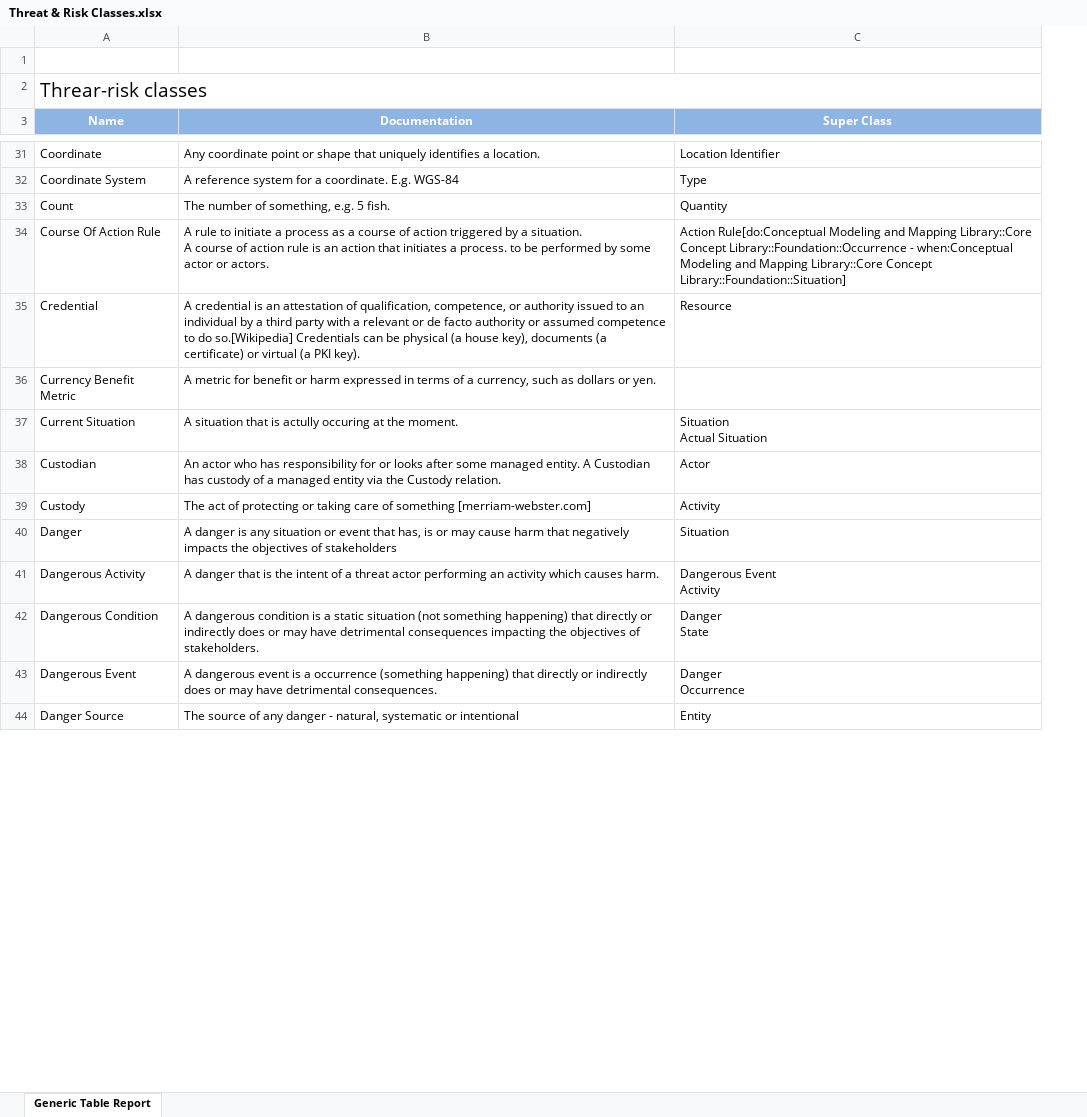
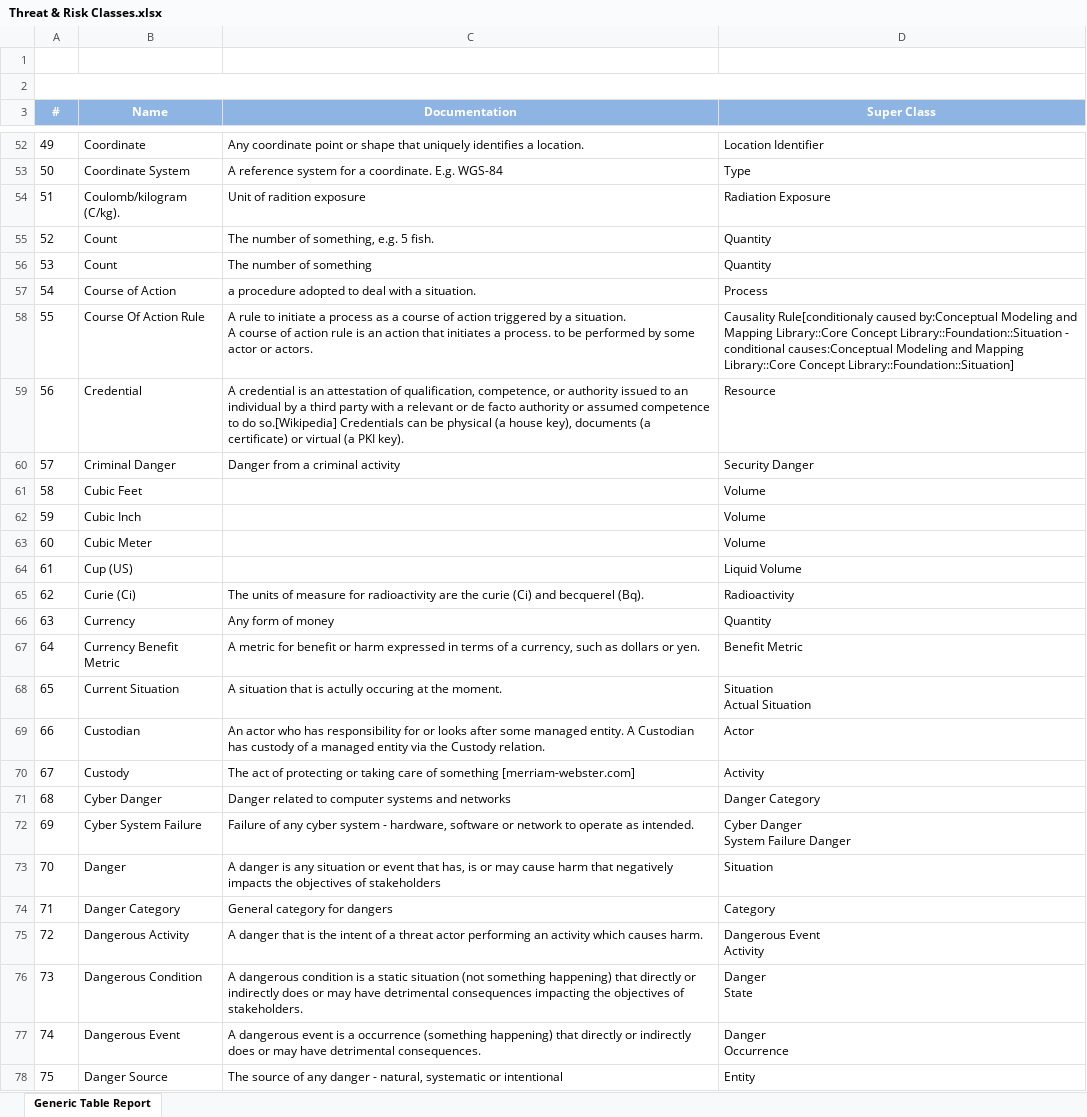
Before and after one commit to omg-threat-modeling/phase1, an Excel workbook: Submission/ArtifactsInProcess/Threat & Risk Classes.xlsx, sheet Generic Table Report, drawn as a sheet; only a part is shown, gaps mark what is left out; values as stored, in another font and other column widths than the file's, no borders; removed rows and columns are numbered as before the commit, all else as after; ↵ is a line break in a cell; the diff covers the shown part only; the diff names each change by its address in the sheet, - before the commit and + after, or states it on an @@ line.

Commit message:
Update model and submission
Draft for initial submission

```diff
--- a/Submission/ArtifactsInProcess/Threat & Risk Classes.xlsx (sheet Generic Table Report)
+++ b/Submission/ArtifactsInProcess/Threat & Risk Classes.xlsx (sheet Generic Table Report)
+column A (#), rows 52-53: 49 | 50; row 55: 52; rows 58-59: 55 | 56; rows 67-70: 64 | 65 | 66 | 67; row 73: 70; rows 75-78: 72 | 73 | 74 | 75
-B2 (Name): Threar-risk classes
+B2 (Name): (empty)
-A2:C2 merged
+row 54: 51 | Coulomb/kilogram (C/kg). | Unit of radition exposure | Radiation Exposure
+row 56: 53 | Count | The number of something | Quantity
+row 57: 54 | Course of Action | a procedure adopted to deal with a situation. | Process
-D58 (Super Class): Action Rule[do:Conceptual Modeling and Mapping Library::Core Concept Library::Foundation::Occurrence - when:Conceptual Modeling and…
+D58 (Super Class): Causality Rule[conditionaly caused by:Conceptual Modeling and Mapping Library::Core Concept Library::Foundation::Situation - conditional causes:Conceptual Modeling and…
+row 60: 57 | Criminal Danger | Danger from a criminal activity | Security Danger
+row 61: 58 | Cubic Feet |  | Volume
+row 62: 59 | Cubic Inch |  | Volume
+row 63: 60 | Cubic Meter |  | Volume
+row 64: 61 | Cup (US) |  | Liquid Volume
+row 65: 62 | Curie (Ci) | The units of measure for radioactivity are the curie (Ci) and becquerel (Bq). | Radioactivity
+row 66: 63 | Currency | Any form of money | Quantity
-D67 (Super Class): (empty)
+D67 (Super Class): Benefit Metric
+row 71: 68 | Cyber Danger | Danger related to computer systems and networks | Danger Category
+row 72: 69 | Cyber System Failure | Failure of any cyber system - hardware, software or network to operate as intended. | Cyber Danger ↵ System Failure Danger
+row 74: 71 | Danger Category | General category for dangers | Category
```
Also changed, not shown: 146 added rows, 2 removed rows and 7 edited cells elsewhere in this sheet, 12 other files.
